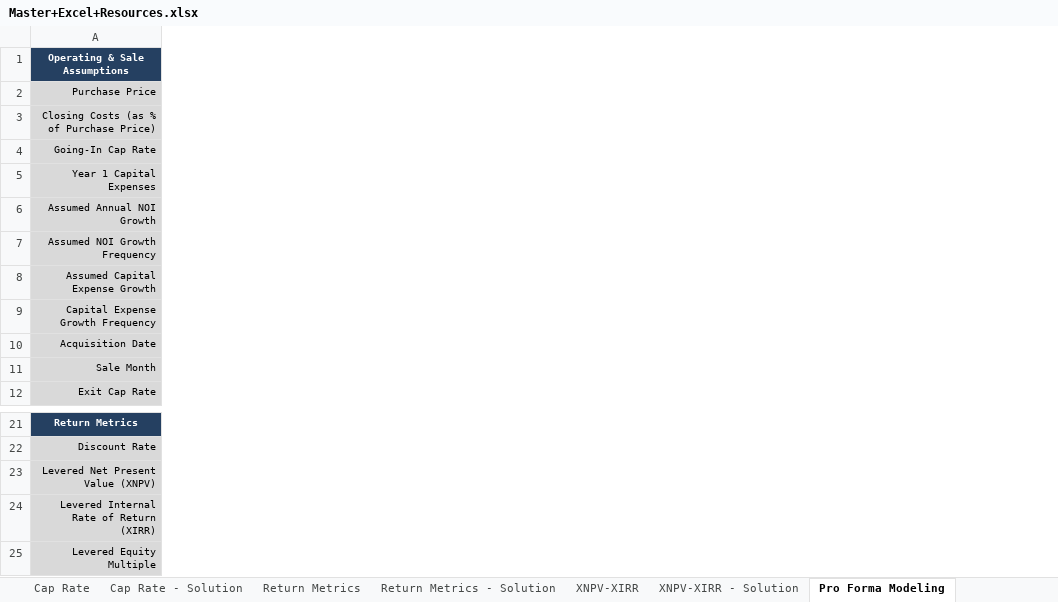
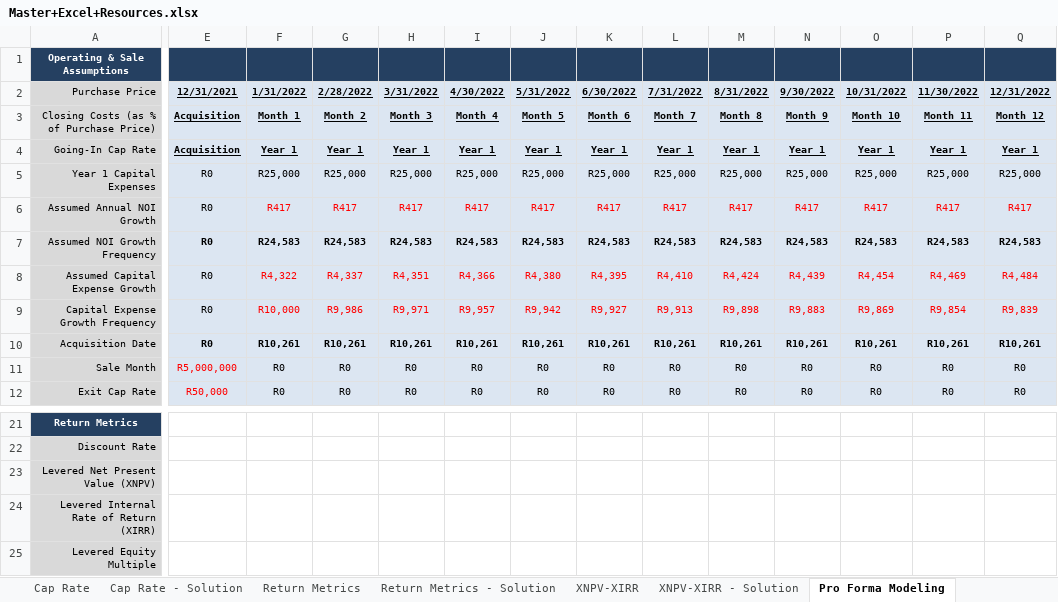
Before and after one commit to michaelhayes1337/skillpoints, an Excel workbook: property-investment/cre-financial-modelling/Master+Excel+Resources.xlsx, sheet Pro Forma Modeling, drawn as a sheet; only a part is shown, gaps mark what is left out; values as stored, in another font and other column widths than the file's, no borders; the diff covers the shown part only; the diff names each change by its address in the sheet, - before the commit and + after, or states it on an @@ line.

```diff
--- a/property-investment/cre-financial-modelling/Master+Excel+Resources.xlsx (sheet Pro Forma Modeling)
+++ b/property-investment/cre-financial-modelling/Master+Excel+Resources.xlsx (sheet Pro Forma Modeling)
+column E (12/31/2021), rows 3-12: Acquisition | Acquisition | R0 | R0 | R0 | R0 | R0 | R0 | R5,000,000 | R50,000
+column F (1/31/2022), rows 3-12: Month 1 | Year 1 | R25,000 | R417 | R24,583 | R4,322 | R10,000 | R10,261 | R0 | R0
+column G (2/28/2022), rows 3-12: Month 2 | Year 1 | R25,000 | R417 | R24,583 | R4,337 | R9,986 | R10,261 | R0 | R0
+column H (3/31/2022), rows 3-12: Month 3 | Year 1 | R25,000 | R417 | R24,583 | R4,351 | R9,971 | R10,261 | R0 | R0
+column I (4/30/2022), rows 3-12: Month 4 | Year 1 | R25,000 | R417 | R24,583 | R4,366 | R9,957 | R10,261 | R0 | R0
+column J (5/31/2022), rows 3-12: Month 5 | Year 1 | R25,000 | R417 | R24,583 | R4,380 | R9,942 | R10,261 | R0 | R0
+column K (6/30/2022), rows 3-12: Month 6 | Year 1 | R25,000 | R417 | R24,583 | R4,395 | R9,927 | R10,261 | R0 | R0
+column L (7/31/2022), rows 3-12: Month 7 | Year 1 | R25,000 | R417 | R24,583 | R4,410 | R9,913 | R10,261 | R0 | R0
+column M (8/31/2022), rows 3-12: Month 8 | Year 1 | R25,000 | R417 | R24,583 | R4,424 | R9,898 | R10,261 | R0 | R0
+column N (9/30/2022), rows 3-12: Month 9 | Year 1 | R25,000 | R417 | R24,583 | R4,439 | R9,883 | R10,261 | R0 | R0
+column O (10/31/2022), rows 3-12: Month 10 | Year 1 | R25,000 | R417 | R24,583 | R4,454 | R9,869 | R10,261 | R0 | R0
+column P (11/30/2022), rows 3-12: Month 11 | Year 1 | R25,000 | R417 | R24,583 | R4,469 | R9,854 | R10,261 | R0 | R0
+column Q (12/31/2022), rows 3-12: Month 12 | Year 1 | R25,000 | R417 | R24,583 | R4,484 | R9,839 | R10,261 | R0 | R0
```
Also changed, not shown: 60 added columns and 3 edited cells elsewhere in this sheet, sheet Scenario Analysis, sheet Return Metrics, sheet Loan Sizing, sheet Cap Rate, sheet Loan Constraints, sheet XNPV-XIRR, 5 other files.
